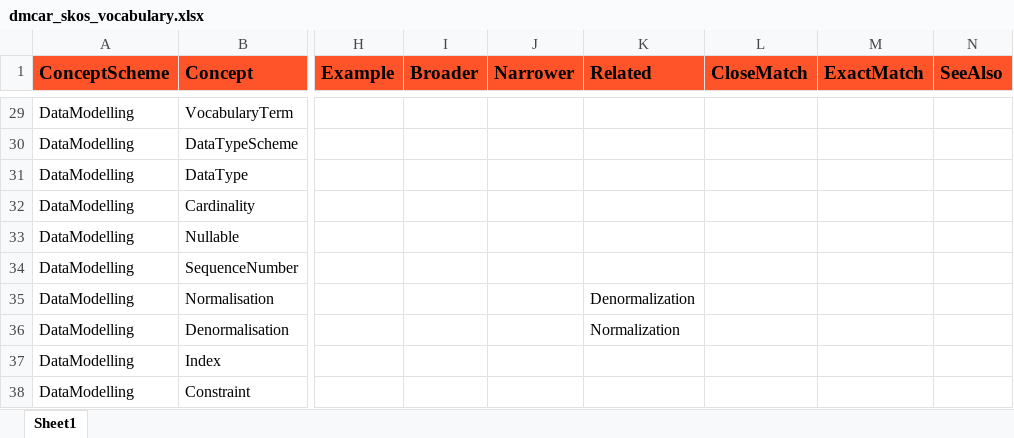
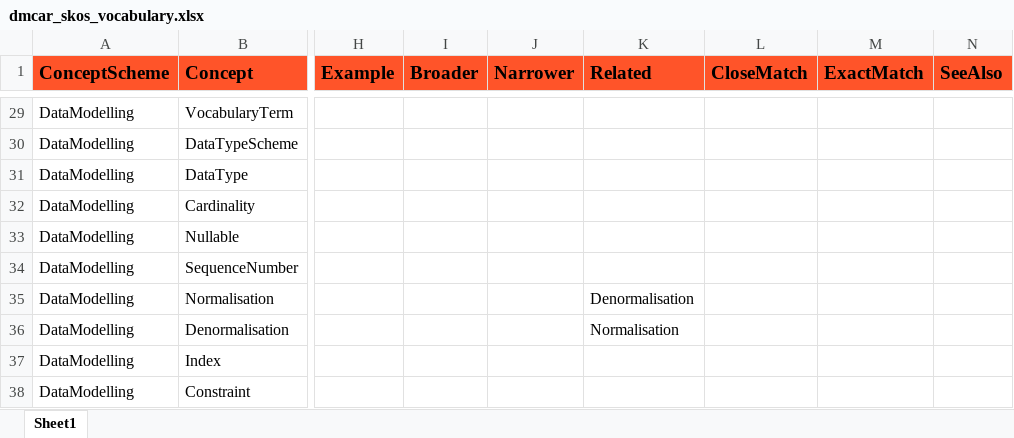
Before and after one commit to MrTomKimber/kgontologies, an Excel workbook: dmcar_skos_vocabulary.xlsx, sheet Sheet1, drawn as a sheet; only a part is shown, gaps mark what is left out; values as stored, in another font and other column widths than the file's, no borders; the diff names each change by its address in the sheet, - before the commit and + after, or states it on an @@ line.

```diff
--- a/dmcar_skos_vocabulary.xlsx (sheet Sheet1)
+++ b/dmcar_skos_vocabulary.xlsx (sheet Sheet1)
-K35 (Related): Denormalization
+K35 (Related): Denormalisation
-K36 (Related): Normalization
+K36 (Related): Normalisation
```
Also changed, not shown: 1 other file.
